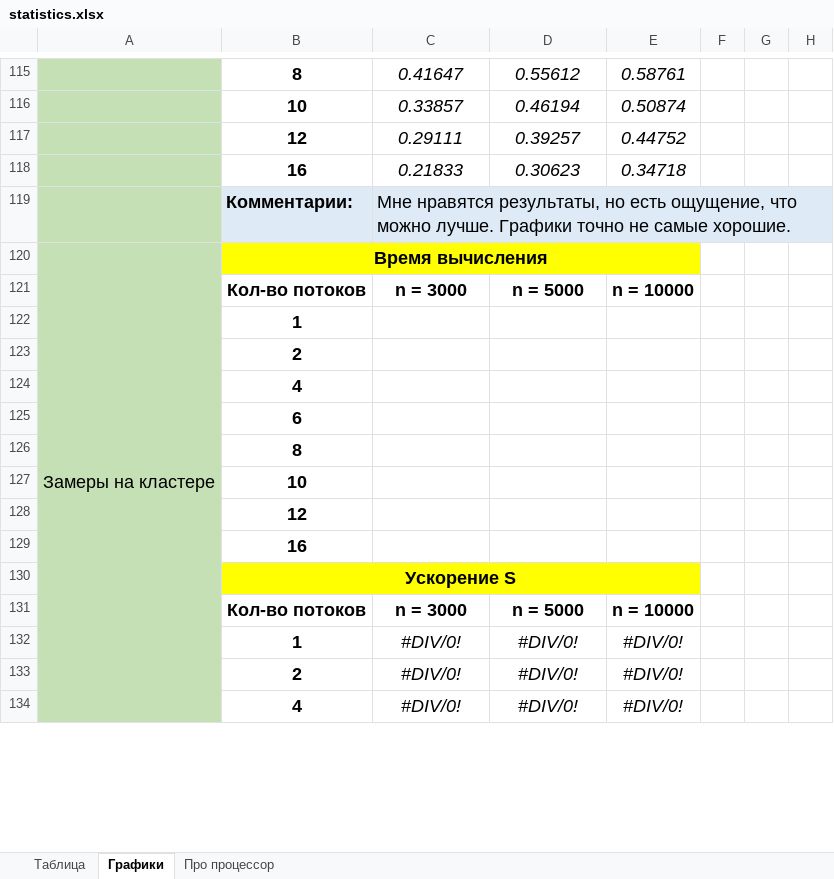
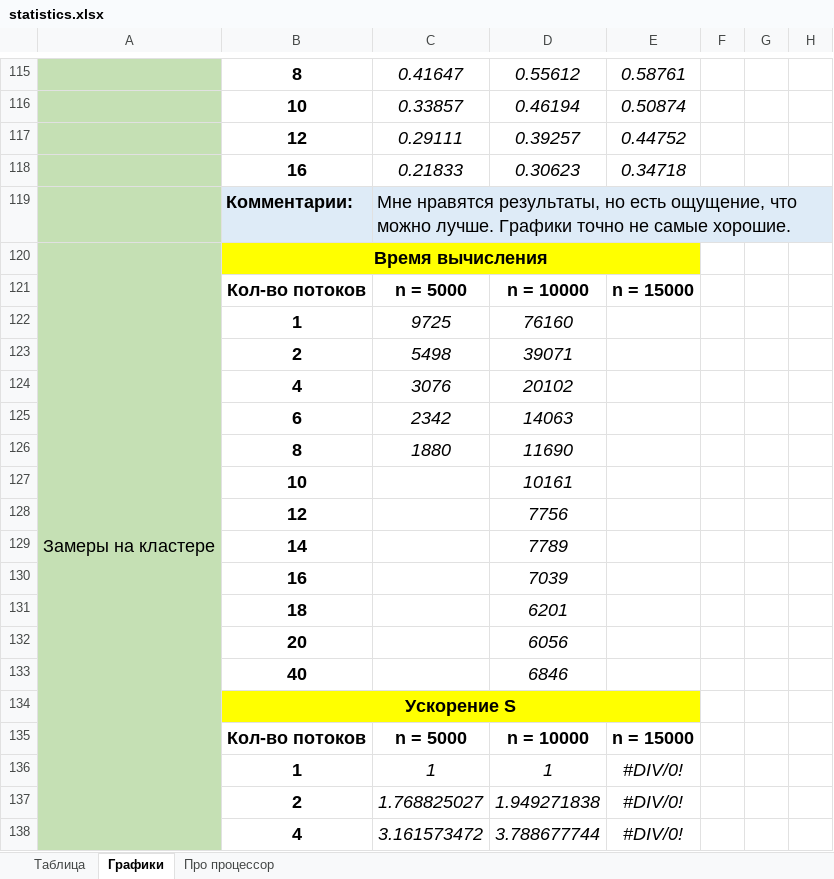
Before and after one commit to ArchBenchs/ArchBenchs, an Excel workbook: DecompositionLU/docs/statistics.xlsx, sheet Графики, drawn as a sheet; only a part is shown, gaps mark what is left out; values as stored, in another font and other column widths than the file's, no borders; charts and pictures not drawn; removed rows and columns are numbered as before the commit, all else as after; rows hold the shown columns only; the diff covers the shown part only; the diff names each change by its address in the sheet, - before the commit and + after, or states it on an @@ line.

```diff
--- a/DecompositionLU/docs/statistics.xlsx (sheet Графики)
+++ b/DecompositionLU/docs/statistics.xlsx (sheet Графики)
-C121: n = 3000
+C121: n = 5000
-D121: n = 5000
+D121: n = 10000
-E121: n = 10000
+E121: n = 15000
-row 122:  | 1
-row 123:  | 2
-row 124:  | 4
-row 125:  | 6
-row 126:  | 8
-row 127:  | 10
-row 128:  | 12
-row 129:  | 16
+row 122:  | 1 | 9725 | 76160
+row 123:  | 2 | 5498 | 39071
+row 124:  | 4 | 3076 | 20102
+row 125:  | 6 | 2342 | 14063
+row 126:  | 8 | 1880 | 11690
+row 127:  | 10 |  | 10161
+row 128:  | 12 |  | 7756
+row 129:  | 14 |  | 7789
+row 130:  | 16 |  | 7039
+row 131:  | 18 |  | 6201
+row 132:  | 20 |  | 6056
+row 133:  | 40 |  | 6846
-C135: n = 3000
+C135: n = 5000
-D135: n = 5000
+D135: n = 10000
-E135: n = 10000
+E135: n = 15000
-C136: #DIV/0!
+C136: 1
-D136: #DIV/0!
+D136: 1
-C137: #DIV/0!
+C137: 1.768825027
-D137: #DIV/0!
+D137: 1.949271838
-C138: #DIV/0!
+C138: 3.161573472
-D138: #DIV/0!
+D138: 3.788677744
```
Also changed, not shown: 8 added rows and 23 edited cells elsewhere in this sheet, sheet Таблица, sheet Про процессор, formulas that keep their value, charts or pictures, 7 other files.
